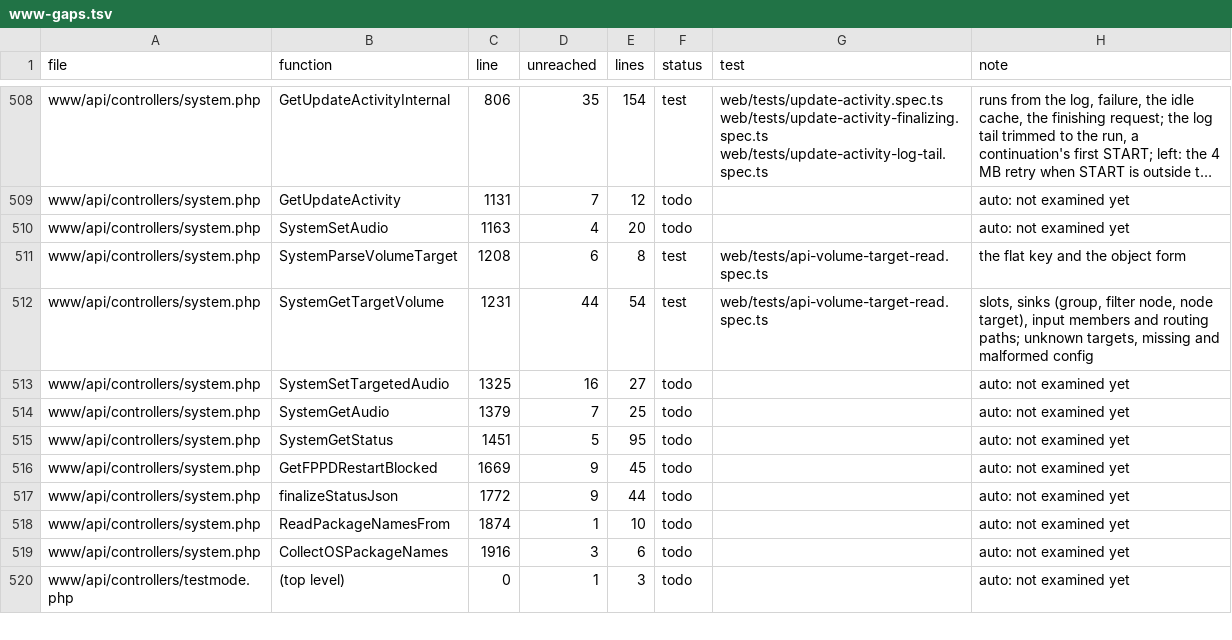
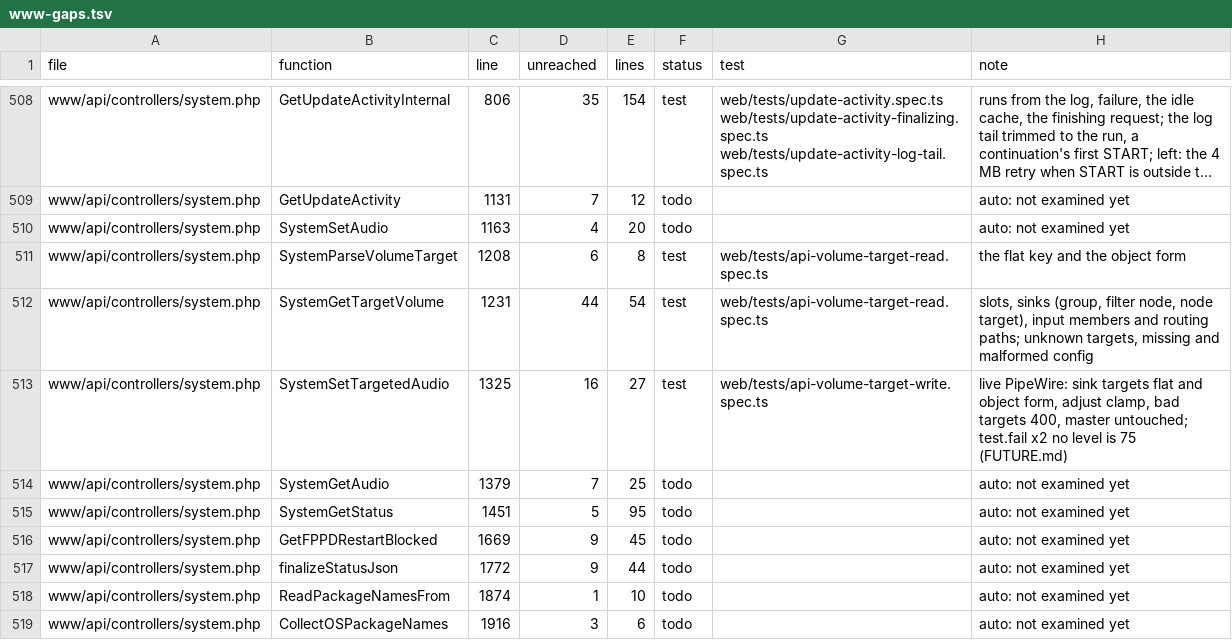
Before and after one commit to FalconChristmas/fpp-tests, a TSV file: ledger/www-gaps.tsv, drawn as a sheet; only a part is shown, gaps mark what is left out; the shorter side is filled out with more unchanged rows; long unchanged cells end in ….

```diff
--- a/ledger/www-gaps.tsv
+++ b/ledger/www-gaps.tsv
@@ -512,3 +512,3 @@ www/api/controllers/system.php	SystemParseVolumeTarget	1208	6	8	test	web/tests/a
 www/api/controllers/system.php	SystemGetTargetVolume	1231	44	54	test	web/tests/api-volume-target-read.spec.ts	slots, sinks (group, filter node, node target), input members and routing paths; unknown targets, missing and malformed config
-www/api/controllers/system.php	SystemSetTargetedAudio	1325	16	27	todo		auto: not examined yet
+www/api/controllers/system.php	SystemSetTargetedAudio	1325	16	27	test	web/tests/api-volume-target-write.spec.ts	live PipeWire: sink targets flat and object form, adjust clamp, bad targets 400, master untouched; test.fail x2 no level is 75 (FUTURE.md)
 www/api/controllers/system.php	SystemGetAudio	1379	7	25	todo		auto: not examined yet
```
Also changed, not shown: 1 other file.
